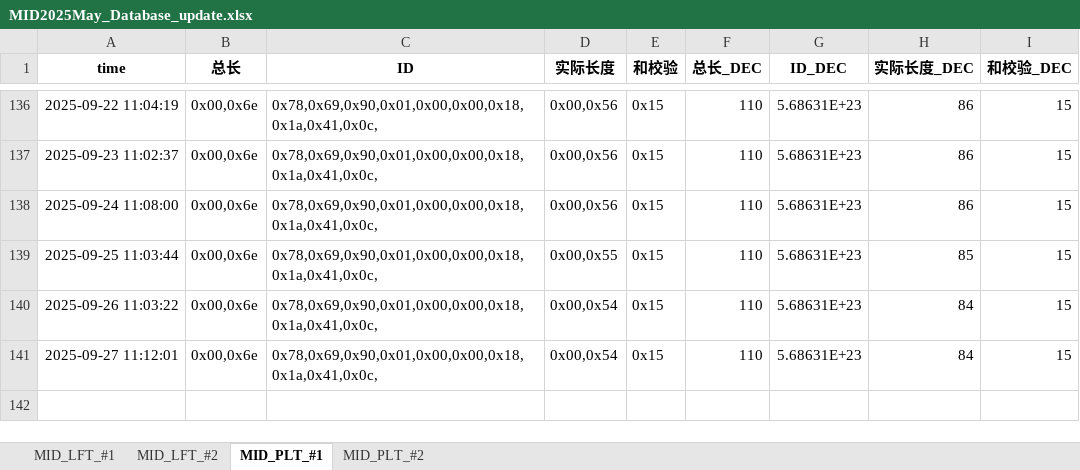
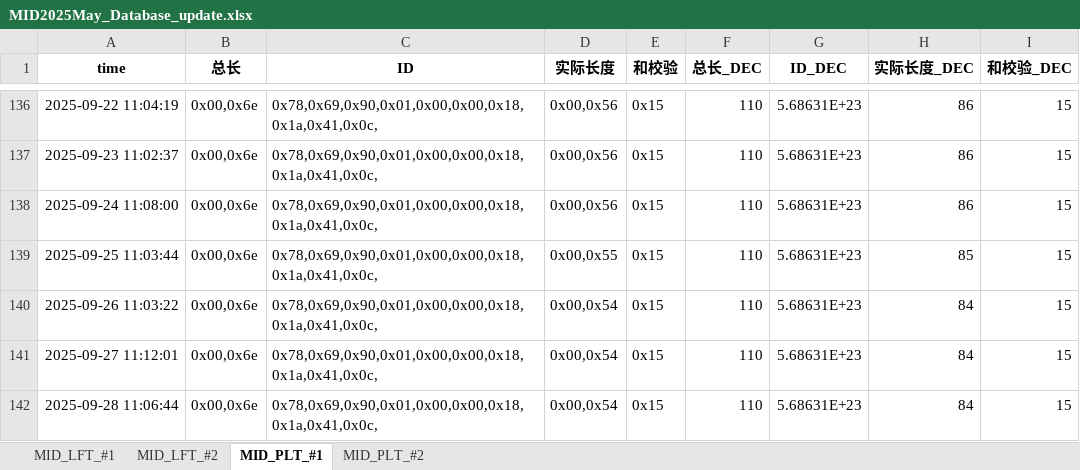
Before and after one commit to weichencsu/millwear_demoapp, an Excel workbook: MID2025May_Database_update.xlsx, sheet MID_PLT_#1, drawn as a sheet; only a part is shown, gaps mark what is left out; values as stored, in another font and other column widths than the file's, no borders; the diff names each change by its address in the sheet, - before the commit and + after, or states it on an @@ line.

```diff
--- a/MID2025May_Database_update.xlsx (sheet MID_PLT_#1)
+++ b/MID2025May_Database_update.xlsx (sheet MID_PLT_#1)
+row 142: 2025-09-28 11:06:44 | 0x00,0x6e | 0x78,0x69,0x90,0x01,0x00,0x00,0x18,0x1a,0x41,0x0c, | 0x00,0x54 | 0x15 | 110 | 5.68631E+23 | 84 | 15
```
Also changed, not shown: sheet MID_PLT_#2, sheet MID_LFT_#1, sheet MID_LFT_#2.
